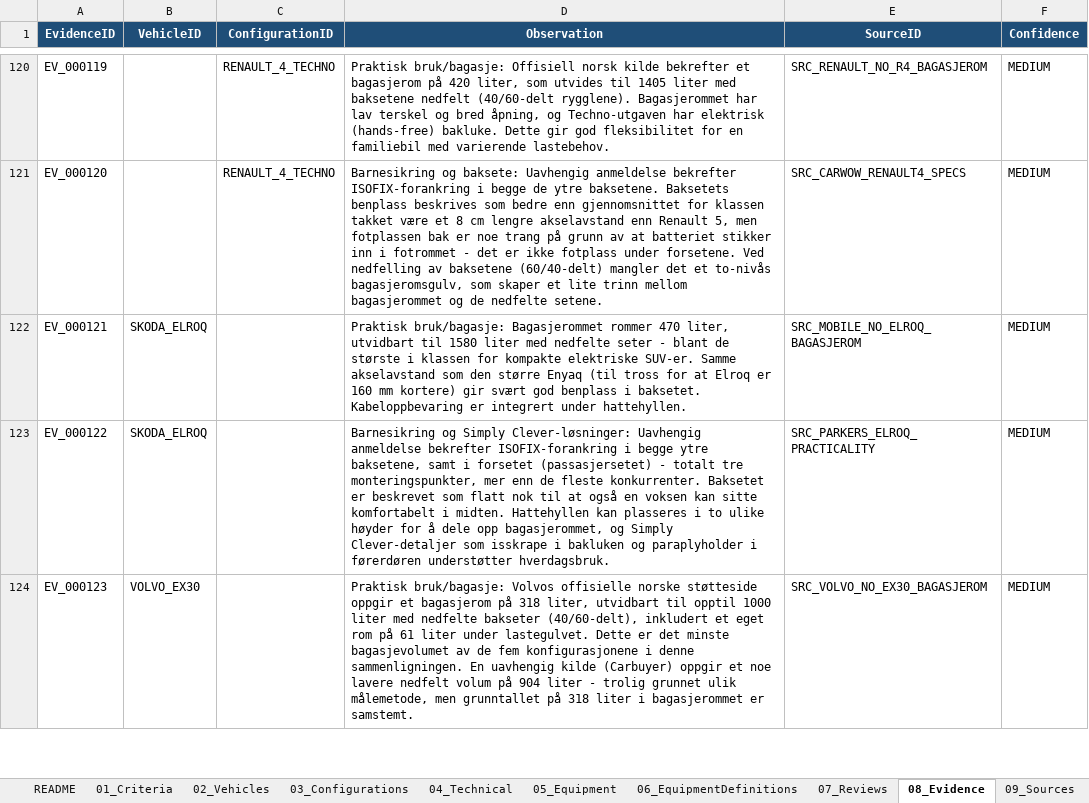
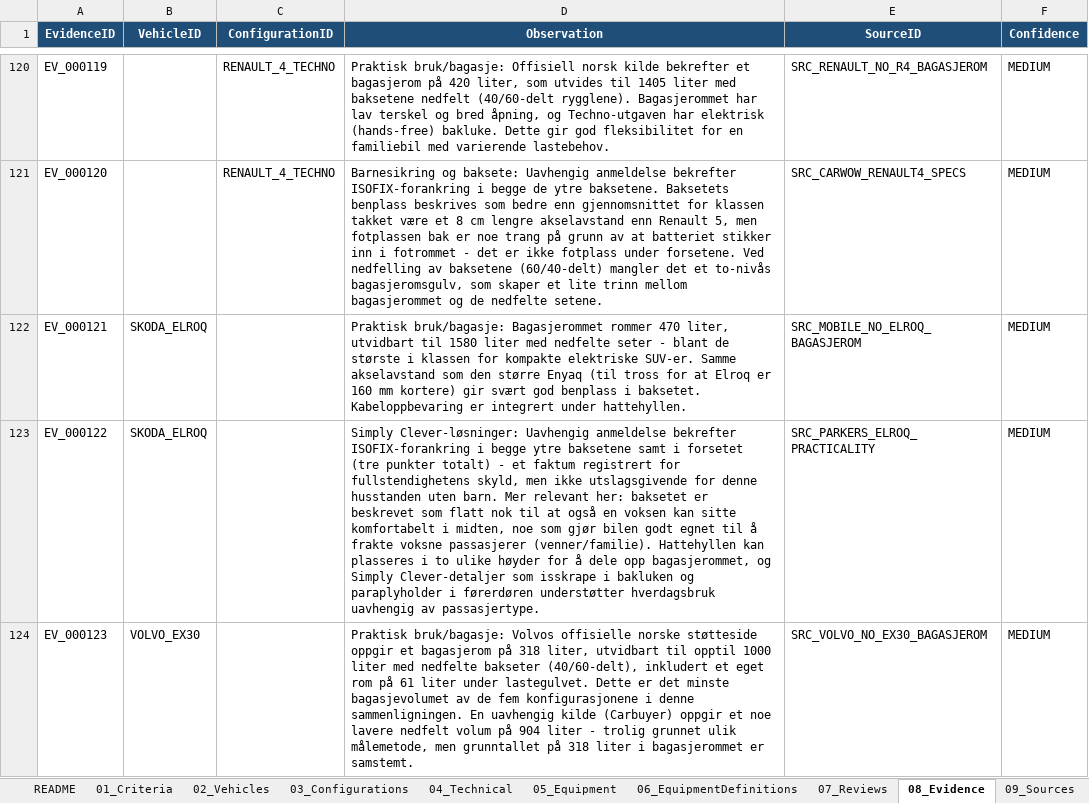
Before and after one commit to bemoy83/decision-framework, an Excel workbook: data/EV_Decision_Framework.xlsx, sheet 08_Evidence, drawn as a sheet; only a part is shown, gaps mark what is left out; values as stored, in another font and other column widths than the file's, no borders; the diff covers the shown part only; the diff names each change by its address in the sheet, - before the commit and + after, or states it on an @@ line.

```diff
--- a/data/EV_Decision_Framework.xlsx (sheet 08_Evidence)
+++ b/data/EV_Decision_Framework.xlsx (sheet 08_Evidence)
-D123 (Observation): Barnesikring og Simply Clever-løsninger: Uavhengig anmeldelse bekrefter ISOFIX-forankring i begge ytre baksetene, samt i forsetet (passasjersetet) - totalt tre monteringspunkter, mer enn de fleste konkurrenter. Baksetet er beskrevet som flatt nok til at også en voksen kan sitte komfortabelt i midten. Hattehyllen kan plasseres i to ulike høyder for å dele opp bagasjerommet, og Simply Clever-detaljer som isskrape i bakluken og paraplyholder i førerdøren understøtter hverdagsbruk.
+D123 (Observation): Simply Clever-løsninger: Uavhengig anmeldelse bekrefter ISOFIX-forankring i begge ytre baksetene samt i forsetet (tre punkter totalt) - et faktum registrert for fullstendighetens skyld, men ikke utslagsgivende for denne husstanden uten barn. Mer relevant her: baksetet er beskrevet som flatt nok til at også en voksen kan sitte komfortabelt i midten, noe som gjør bilen godt egnet til å frakte voksne passasjerer (venner/familie). Hattehyllen kan plasseres i to ulike høyder for å dele opp bagasjerommet, og Simply Clever-detaljer som isskrape i bakluken og paraplyholder i førerdøren understøtter hverdagsbruk uavhengig av passasjertype.
```
Also changed, not shown: 1 edited cell elsewhere in this sheet, sheet 07_Reviews.
